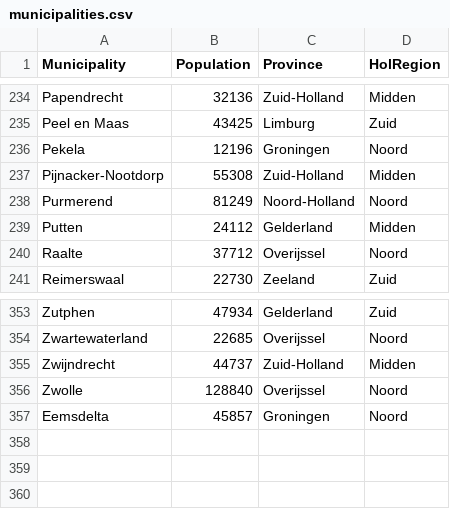
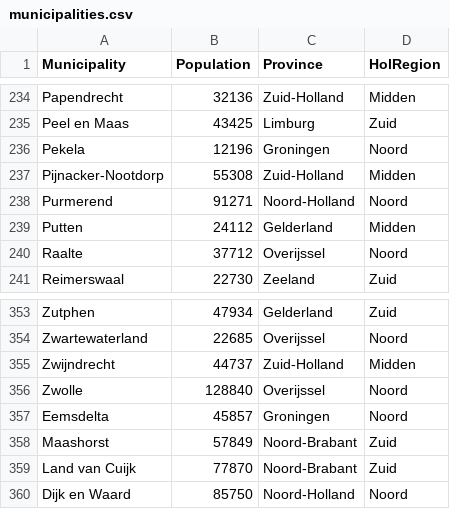
Before and after one commit to han-kwang/covid19, a CSV file: data/municipalities.csv, drawn as a sheet; only a part is shown, gaps mark what is left out.

Commit message:
Municipality changes as of 2022-01.

```diff
--- a/data/municipalities.csv
+++ b/data/municipalities.csv
@@ -237,3 +237,3 @@ Pekela,12196,Groningen,Noord
 Pijnacker-Nootdorp,55308,Zuid-Holland,Midden
-Purmerend,81249,Noord-Holland,Noord
+Purmerend,91271,Noord-Holland,Noord
 Putten,24112,Gelderland,Midden
@@ -357 +357,4 @@ Zwolle,128840,Overijssel,Noord
 Eemsdelta,45857,Groningen,Noord
+Maashorst,57849,Noord-Brabant,Zuid
+Land van Cuijk,77870,Noord-Brabant,Zuid
+Dijk en Waard,85750,Noord-Holland,Noord
```
Also changed, not shown: 1 other file.
